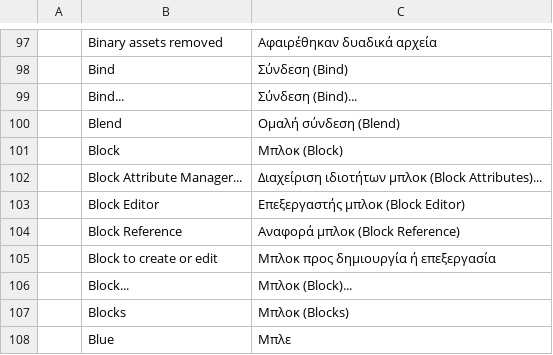
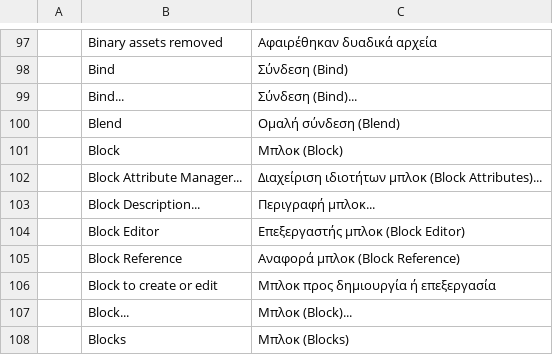
Before and after one commit to 0x-fork/cadcraft, a TSV file: crates/ui-egui/src/i18n/el.tsv, drawn as a sheet; only a part is shown, gaps mark what is left out; the shorter side is filled out with more unchanged rows; the diff names each change by its address in the sheet, - before the commit and + after, or states it on an @@ line.

Commit message:
Blocks: Modify > Object > Block Description..., and the Block Editor saves a changed description
No command changed an existing block's description; it could only be
given when the block was made or redefined (BLOCK, -BLOCK, entmake).
blocks.description (Modify > Object > Block Description...) changes
it: the block is the one the Block Editor edits, else the selected
reference's, else a name typed or a reference picked. In the Block
Editor, Properties with nothing selected shows the block's name and an
editable Description; BSAVE saves the new description with the block,
BCLOSE without saving drops it, and BSAVEAS gives it to the new block
only. A description is one line of up to 255 characters, and BLOCK and
-BLOCK now refuse one that is longer or has a line break.

Catalog rows for the new menu label are added in all 15 languages, and
docs/parity-checklist.md is regenerated with cargo xtask parity.

```diff
--- a/crates/ui-egui/src/i18n/el.tsv
+++ b/crates/ui-egui/src/i18n/el.tsv
+row 103:  | Block Description... | Περιγραφή μπλοκ...
```
Also changed, not shown: crates/ui-egui/src/i18n/ar.tsv, crates/ui-egui/src/i18n/es.tsv, 22 other files.
